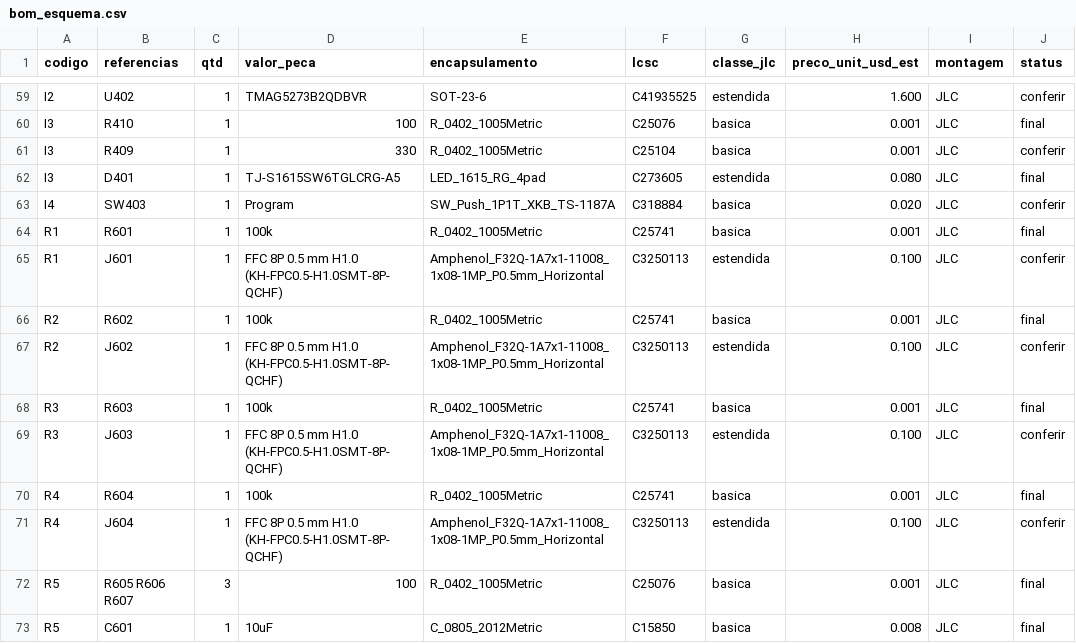
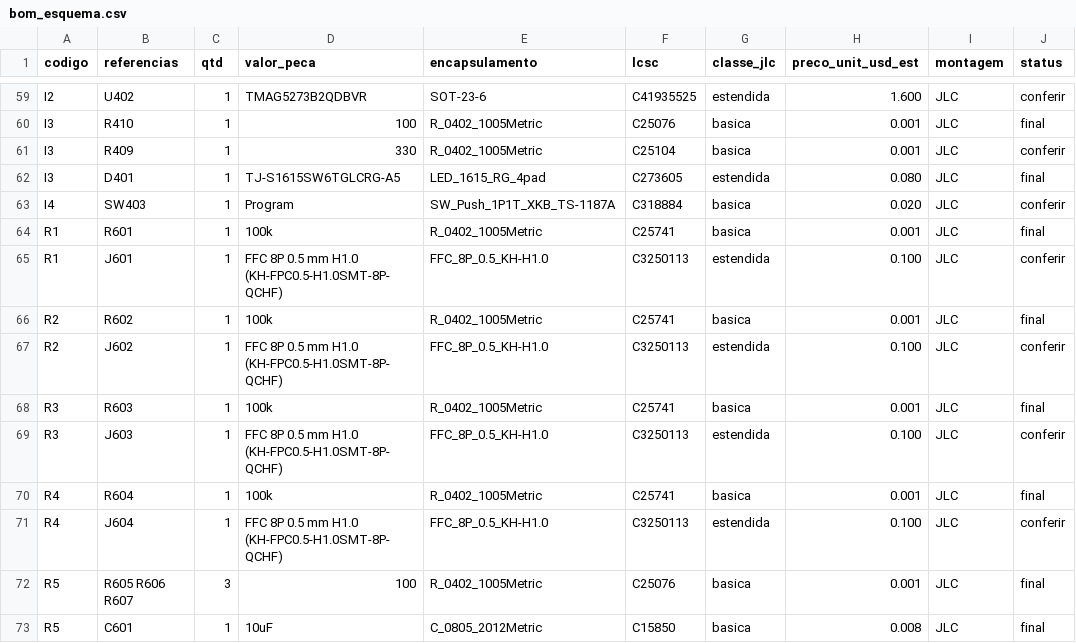
Before and after one commit to dataehora/beatconfused, a CSV file: etutti/hardware/slim/pcb/bom_esquema.csv, drawn as a sheet; only a part is shown, gaps mark what is left out; the diff names each change by its address in the sheet, - before the commit and + after, or states it on an @@ line.

```diff
--- a/etutti/hardware/slim/pcb/bom_esquema.csv
+++ b/etutti/hardware/slim/pcb/bom_esquema.csv
-E65 (encapsulamento): Amphenol_F32Q-1A7x1-11008_1x08-1MP_P0.5mm_Horizontal
+E65 (encapsulamento): FFC_8P_0.5_KH-H1.0
-E67 (encapsulamento): Amphenol_F32Q-1A7x1-11008_1x08-1MP_P0.5mm_Horizontal
+E67 (encapsulamento): FFC_8P_0.5_KH-H1.0
-E69 (encapsulamento): Amphenol_F32Q-1A7x1-11008_1x08-1MP_P0.5mm_Horizontal
+E69 (encapsulamento): FFC_8P_0.5_KH-H1.0
-E71 (encapsulamento): Amphenol_F32Q-1A7x1-11008_1x08-1MP_P0.5mm_Horizontal
+E71 (encapsulamento): FFC_8P_0.5_KH-H1.0
```
Also changed, not shown: 50 other files.
